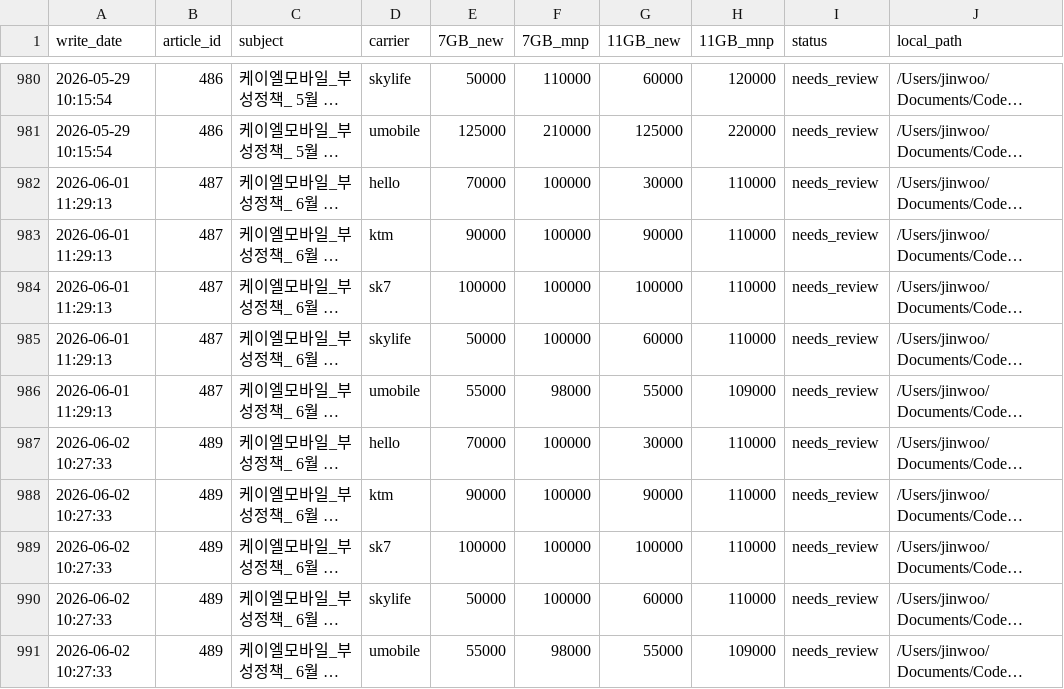
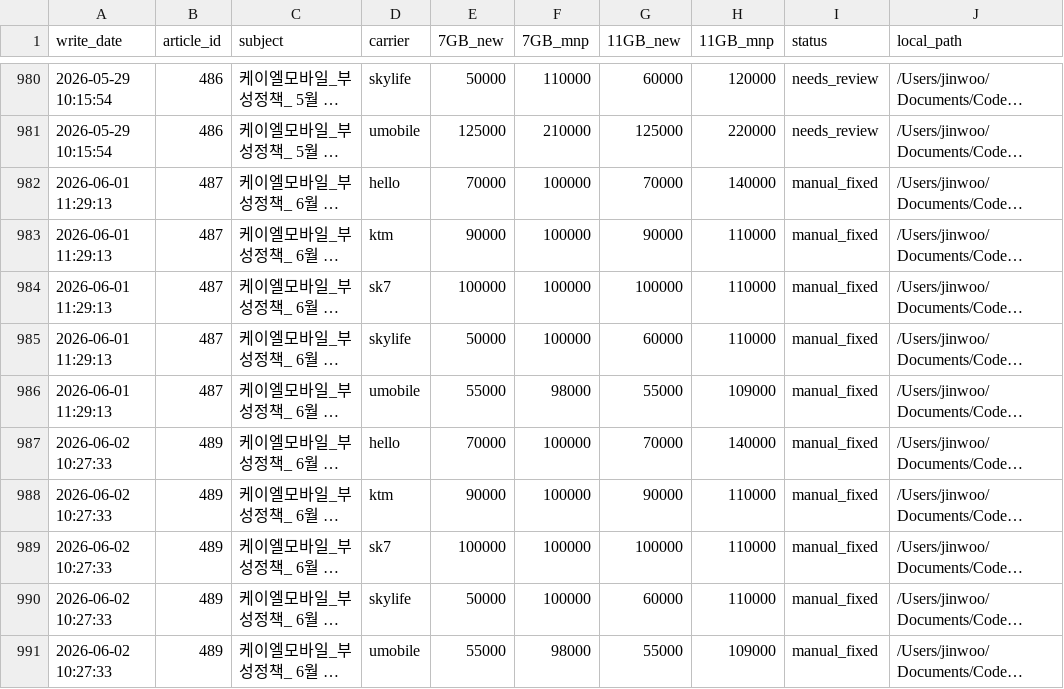
Before and after one commit to rlawlsdn090-coder/phone-policy-dashboard, a CSV file: data/exports/policy_summary_by_post.csv, drawn as a sheet; only a part is shown, gaps mark what is left out; long unchanged cells end in …; the diff names each change by its address in the sheet, - before the commit and + after, or states it on an @@ line.

```diff
--- a/data/exports/policy_summary_by_post.csv
+++ b/data/exports/policy_summary_by_post.csv
-G982 (11GB_new): 30000
+G982 (11GB_new): 70000
-H982 (11GB_mnp): 110000
+H982 (11GB_mnp): 140000
-I982:I991 (status): needs_review
+I982:I991 (status): manual_fixed
-G987 (11GB_new): 30000
+G987 (11GB_new): 70000
-H987 (11GB_mnp): 110000
+H987 (11GB_mnp): 140000
```
Also changed, not shown: data/exports/policy_changes.csv, data/exports/policy_values_daily.csv, 10 other files.
